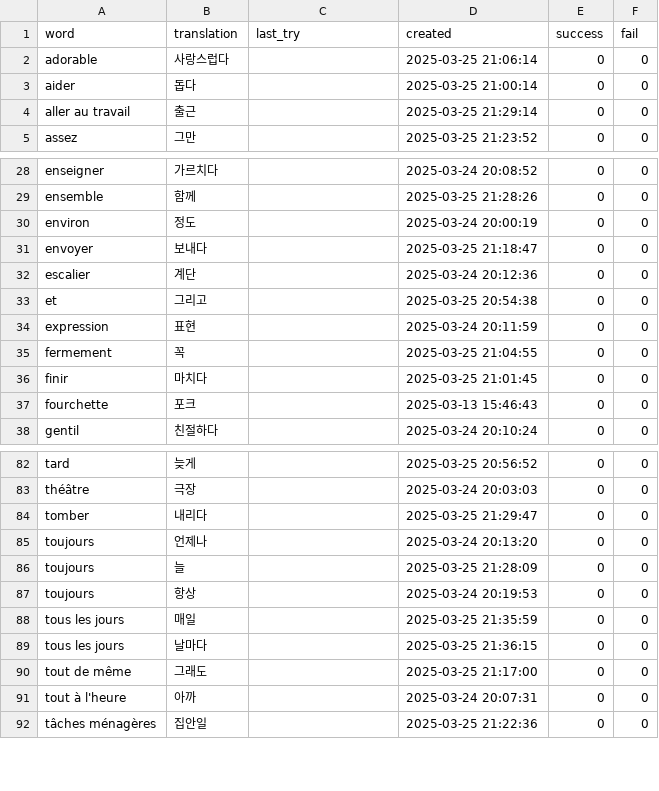
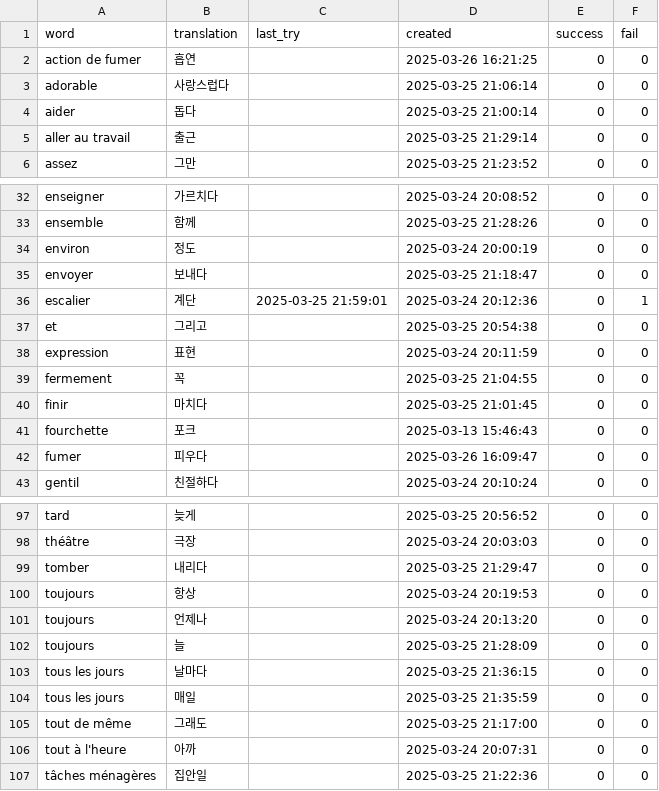
Before and after one commit to oliLamRou/flashCard_django, a CSV file: db.csv, drawn as a sheet; only a part is shown, gaps mark what is left out; the diff covers the shown part only.

```diff
--- a/db.csv
+++ b/db.csv
@@ -1,2 +1,3 @@
 word,translation,last_try,created,success,fail
+action de fumer,흡연,,2025-03-26 16:21:25,0,0
 adorable,사랑스럽다,,2025-03-25 21:06:14,0,0
@@ -31,3 +35,3 @@ environ,정도,,2025-03-24 20:00:19,0,0
 envoyer,보내다,,2025-03-25 21:18:47,0,0
-escalier,계단,,2025-03-24 20:12:36,0,0
+escalier,계단,2025-03-25 21:59:01,2025-03-24 20:12:36,0,1
 et,그리고,,2025-03-25 20:54:38,0,0
@@ -37,2 +41,3 @@ finir,마치다,,2025-03-25 21:01:45,0,0
 fourchette,포크,,2025-03-13 15:46:43,0,0
+fumer,피우다,,2025-03-26 16:09:47,0,0
 gentil,친절하다,,2025-03-24 20:10:24,0,0
@@ -84,7 +99,7 @@ théâtre,극장,,2025-03-24 20:03:03,0,0
 tomber,내리다,,2025-03-25 21:29:47,0,0
+toujours,항상,,2025-03-24 20:19:53,0,0
 toujours,언제나,,2025-03-24 20:13:20,0,0
 toujours,늘,,2025-03-25 21:28:09,0,0
-toujours,항상,,2025-03-24 20:19:53,0,0
+tous les jours,날마다,,2025-03-25 21:36:15,0,0
 tous les jours,매일,,2025-03-25 21:35:59,0,0
-tous les jours,날마다,,2025-03-25 21:36:15,0,0
 tout de même,그래도,,2025-03-25 21:17:00,0,0
```
Also changed, not shown: 15 added rows, 3 moved rows and 1 edited cell elsewhere in this file, 6 other files.
